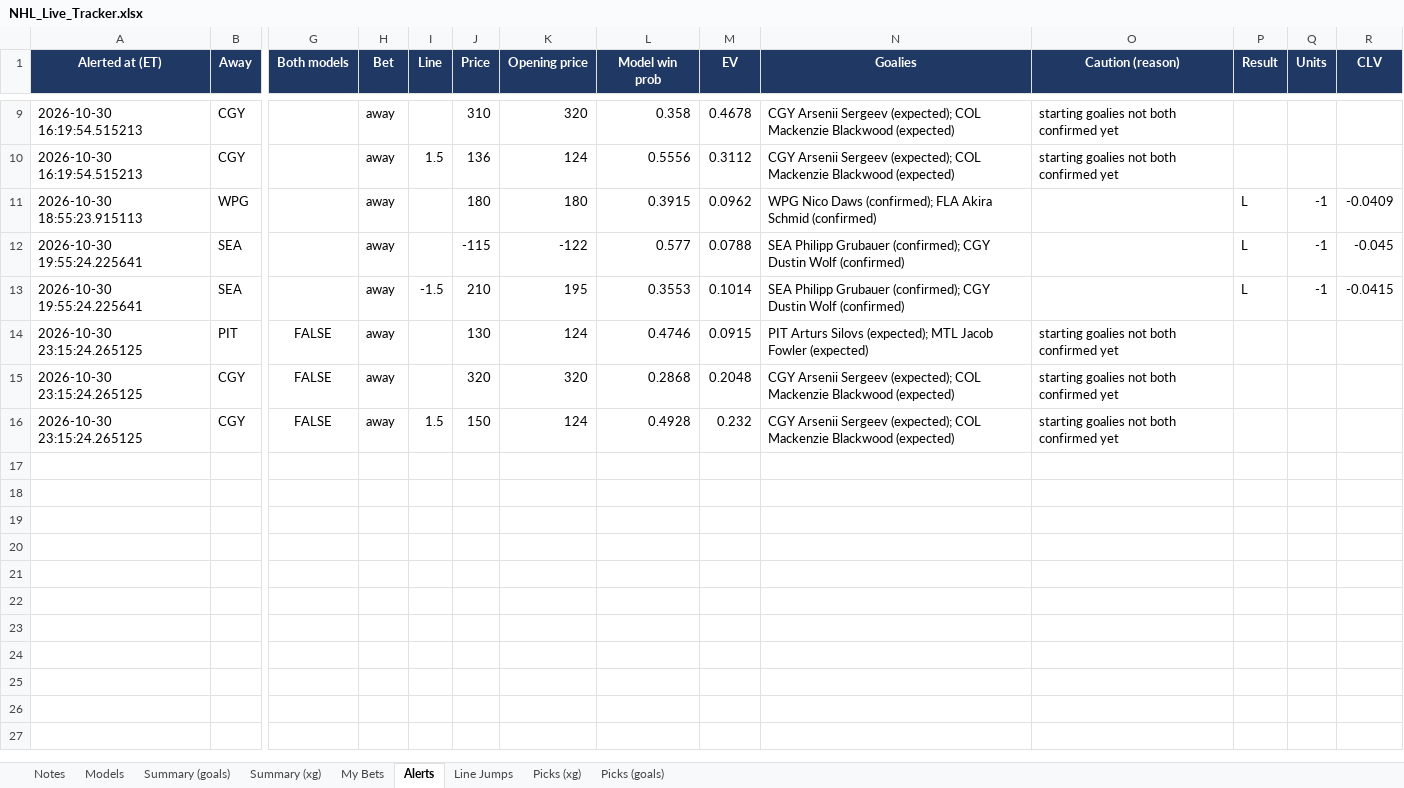
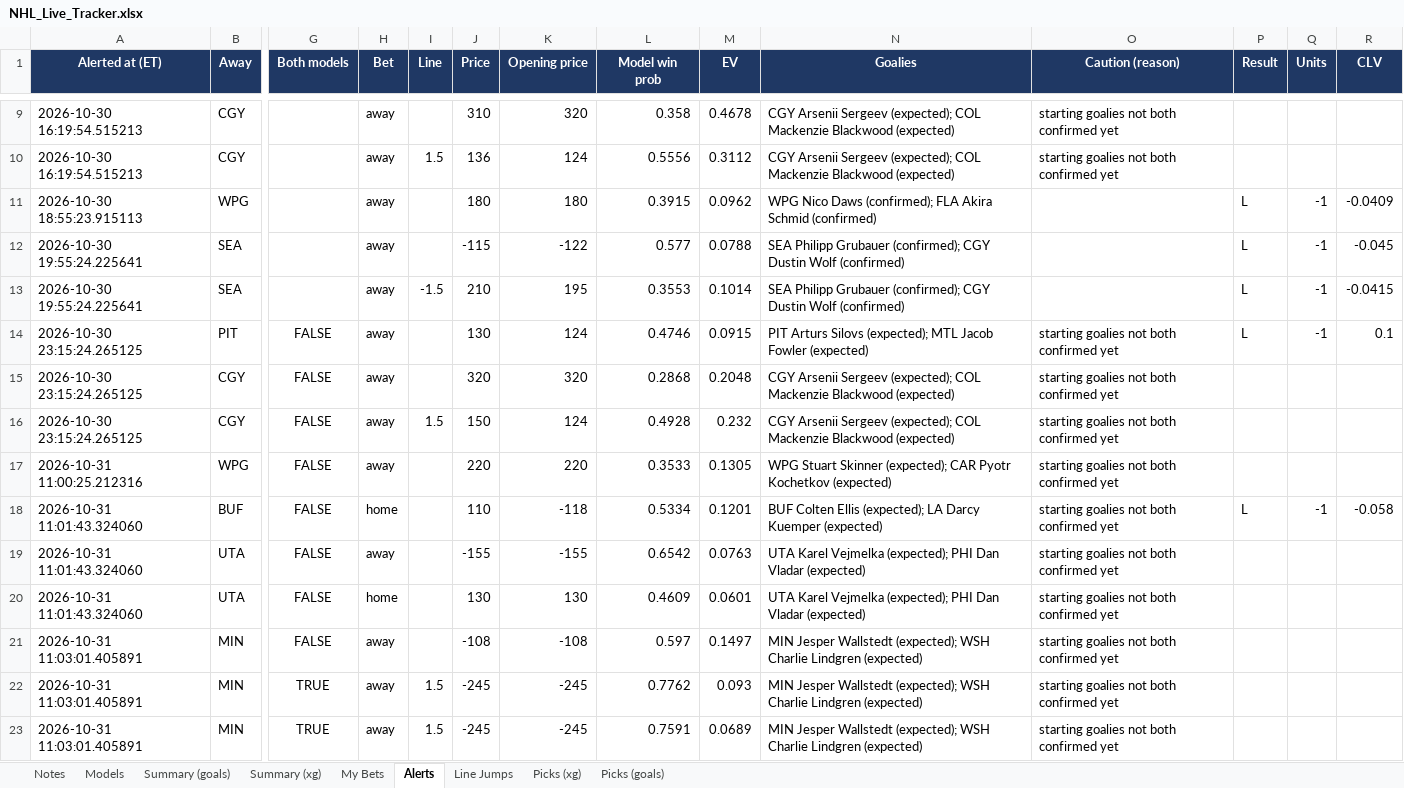
Before and after one commit to JeffreyD24/nhl-mixed-model, an Excel workbook: NHL_Live_Tracker.xlsx, sheet Alerts, drawn as a sheet; only a part is shown, gaps mark what is left out; values as stored, in another font and other column widths than the file's, no borders; rows hold the shown columns only; the diff covers the shown part only; the diff names each change by its address in the sheet, - before the commit and + after, or states it on an @@ line.

```diff
--- a/NHL_Live_Tracker.xlsx (sheet Alerts)
+++ b/NHL_Live_Tracker.xlsx (sheet Alerts)
-P14 (Result): (empty)
+P14 (Result): L
-Q14 (Units): (empty)
+Q14 (Units): -1
-R14 (CLV): (empty)
+R14 (CLV): 0.1
+row 17: 2026-10-31 11:00:25.212316 | WPG | FALSE | away |  | 220 | 220 | 0.3533 | 0.1305 | WPG Stuart Skinner (expected); CAR Pyotr Kochetkov (expected) | starting goalies not both confirmed yet
+row 18: 2026-10-31 11:01:43.324060 | BUF | FALSE | home |  | 110 | -118 | 0.5334 | 0.1201 | BUF Colten Ellis (expected); LA Darcy Kuemper (expected) | starting goalies not both confirmed yet | L | -1 | -0.058
+row 19: 2026-10-31 11:01:43.324060 | UTA | FALSE | away |  | -155 | -155 | 0.6542 | 0.0763 | UTA Karel Vejmelka (expected); PHI Dan Vladar (expected) | starting goalies not both confirmed yet
+row 20: 2026-10-31 11:01:43.324060 | UTA | FALSE | home |  | 130 | 130 | 0.4609 | 0.0601 | UTA Karel Vejmelka (expected); PHI Dan Vladar (expected) | starting goalies not both confirmed yet
+row 21: 2026-10-31 11:03:01.405891 | MIN | FALSE | away |  | -108 | -108 | 0.597 | 0.1497 | MIN Jesper Wallstedt (expected); WSH Charlie Lindgren (expected) | starting goalies not both confirmed yet
+row 22: 2026-10-31 11:03:01.405891 | MIN | TRUE | away | 1.5 | -245 | -245 | 0.7762 | 0.093 | MIN Jesper Wallstedt (expected); WSH Charlie Lindgren (expected) | starting goalies not both confirmed yet
+row 23: 2026-10-31 11:03:01.405891 | MIN | TRUE | away | 1.5 | -245 | -245 | 0.7591 | 0.0689 | MIN Jesper Wallstedt (expected); WSH Charlie Lindgren (expected) | starting goalies not both confirmed yet
```
Also changed, not shown: 16 added rows and 12 edited cells elsewhere in this sheet, sheet Picks (goals), sheet Picks (xg), sheet My Bets, sheet Line Jumps, sheet Notes, sheet Models, 12 other files.
